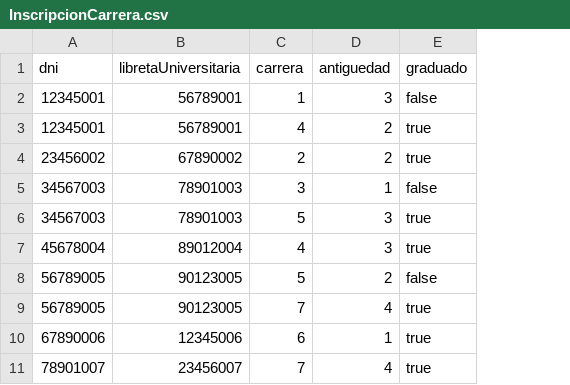
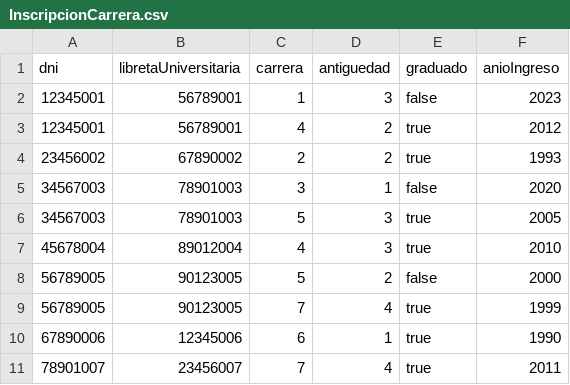
Before and after one commit to agusscarmu/ArquitecturaWebTP2, a CSV file: InscripcionCarrera.csv, drawn as a sheet; only a part is shown; the diff names each change by its address in the sheet, - before the commit and + after, or states it on an @@ line.

Commit message:
agrego anio de inscripcion

```diff
--- a/InscripcionCarrera.csv
+++ b/InscripcionCarrera.csv
+column F (anioIngreso), rows 2-11: 2023 | 2012 | 1993 | 2020 | 2005 | 2010 | 2000 | 1999 | 1990 | 2011
```
